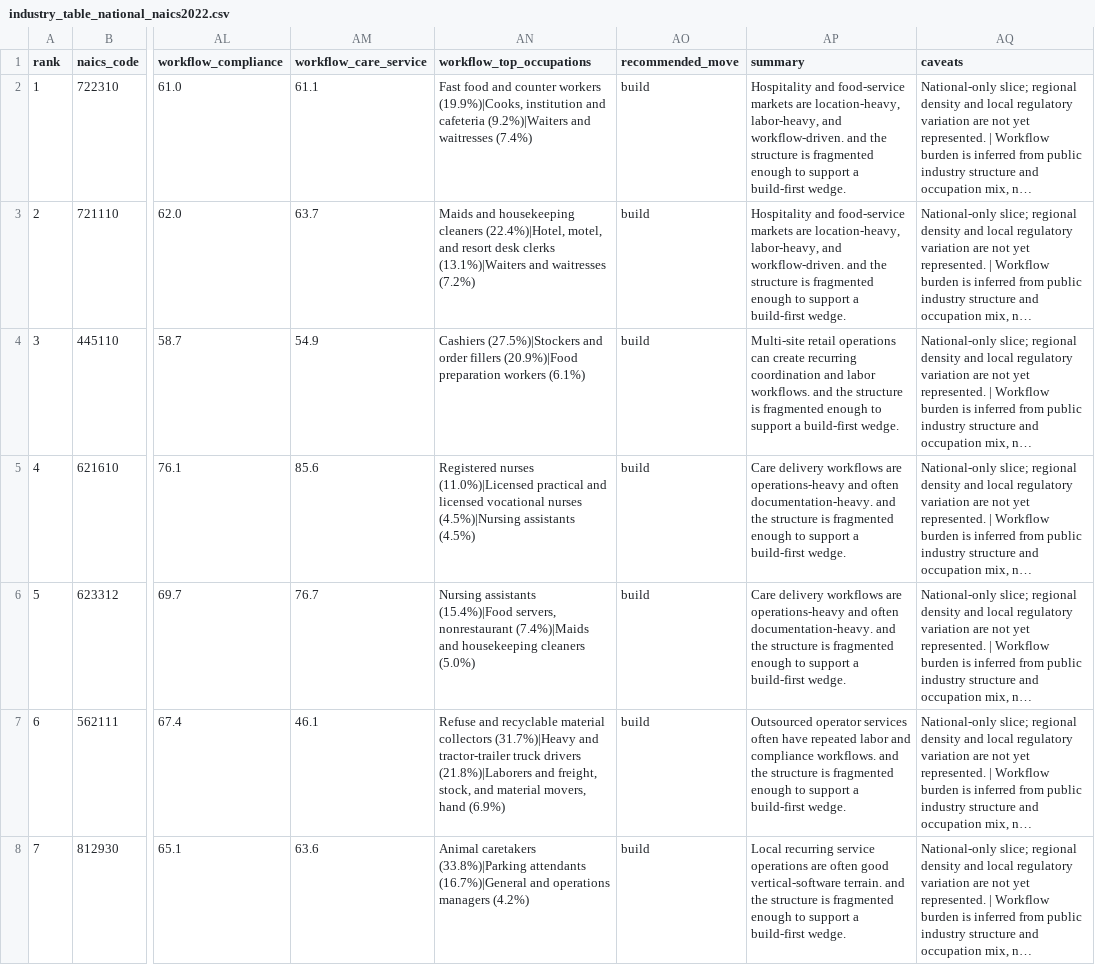
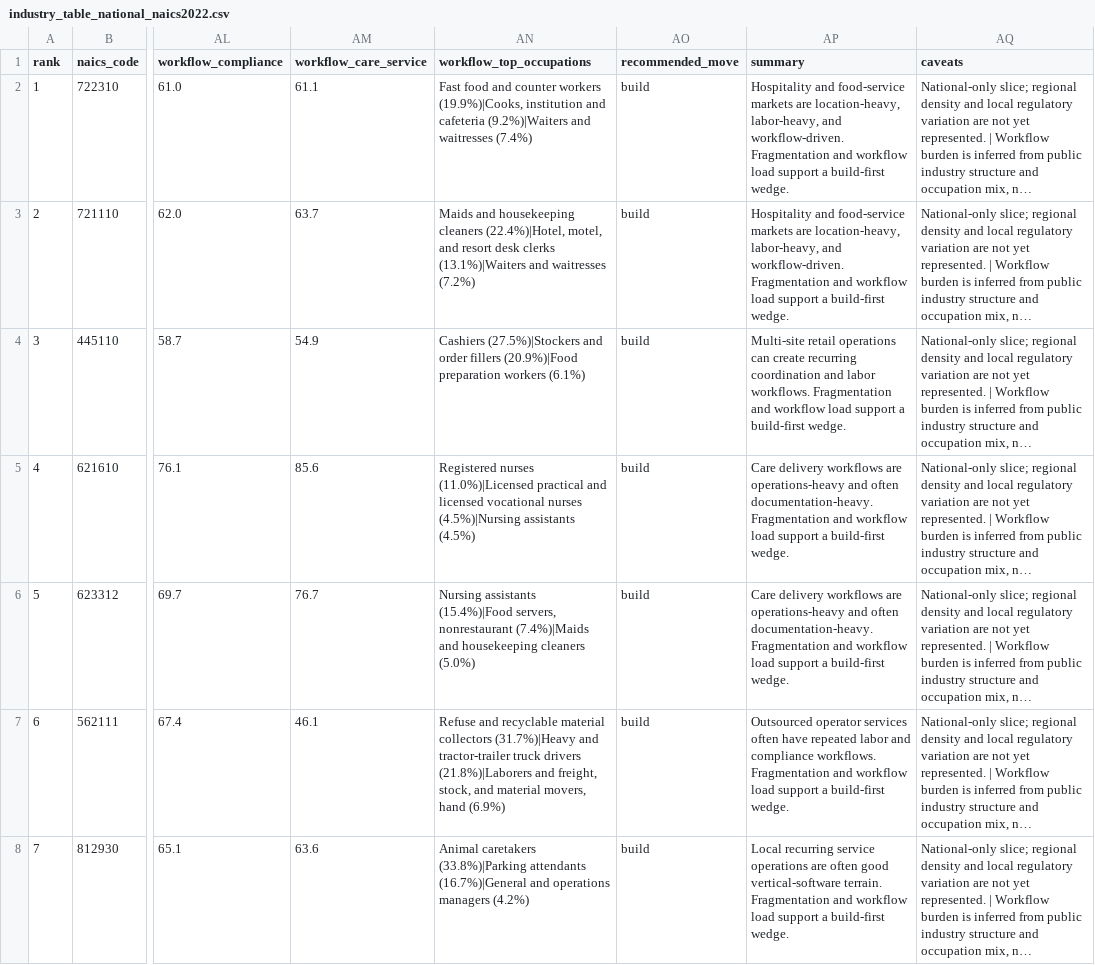
Before and after one commit to altiratech/vertical-saas-white-space-atlas, a CSV file: clean/industry_table_national_naics2022.csv, drawn as a sheet; only a part is shown, gaps mark what is left out; long unchanged cells end in …; the diff covers the shown part only; the diff names each change by its address in the sheet, - before the commit and + after, or states it on an @@ line.

```diff
--- a/clean/industry_table_national_naics2022.csv
+++ b/clean/industry_table_national_naics2022.csv
-AP2:AP3 (summary): …and workflow-driven. and the structure is fragmented enough to support a…
+AP2:AP3 (summary): …and workflow-driven. Fragmentation and workflow load support a…
-AP4 (summary): …labor workflows. and the structure is fragmented enough to support a…
+AP4 (summary): …labor workflows. Fragmentation and workflow load support a…
-AP5:AP6 (summary): …often documentation-heavy. and the structure is fragmented enough to support a…
+AP5:AP6 (summary): …often documentation-heavy. Fragmentation and workflow load support a…
-AP7 (summary): …compliance workflows. and the structure is fragmented enough to support a…
+AP7 (summary): …compliance workflows. Fragmentation and workflow load support a…
-AP8 (summary): …vertical-software terrain. and the structure is fragmented enough to support a…
+AP8 (summary): …vertical-software terrain. Fragmentation and workflow load support a…
```
Also changed, not shown: 64 edited cells elsewhere in this file, data/industry_cells.csv, 5 other files.
